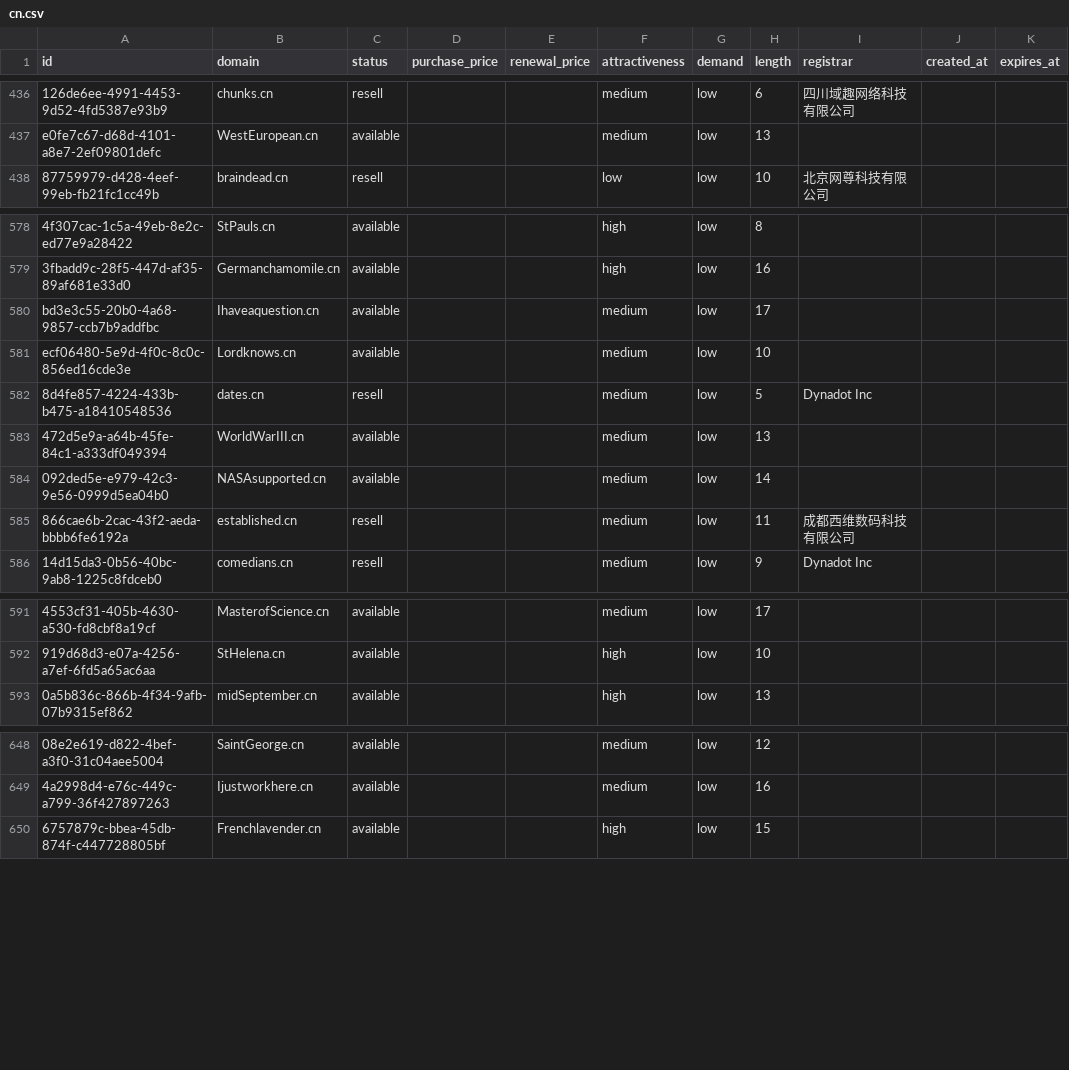
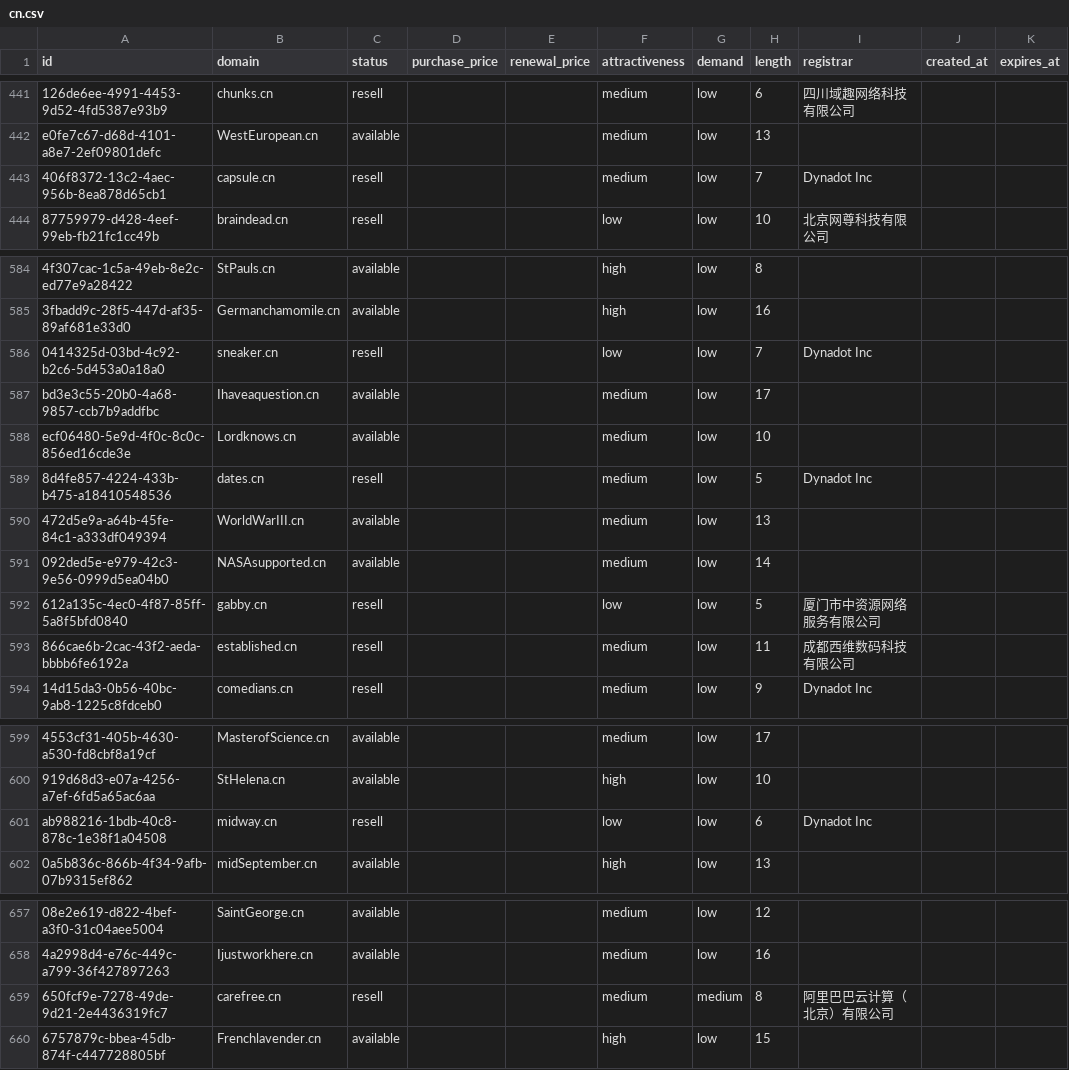
Before and after one commit to UniqueDomains/cn-oneword-domains, a CSV file: cn.csv, drawn as a sheet; only a part is shown, gaps mark what is left out; the diff covers the shown part only; the diff names each change by its address in the sheet, - before the commit and + after, or states it on an @@ line.

```diff
--- a/cn.csv
+++ b/cn.csv
+row 443: 406f8372-13c2-4aec-956b-8ea878d65cb1 | capsule.cn | resell |  |  | medium | low | 7 | Dynadot Inc
+row 586: 0414325d-03bd-4c92-b2c6-5d453a0a18a0 | sneaker.cn | resell |  |  | low | low | 7 | Dynadot Inc
+row 592: 612a135c-4ec0-4f87-85ff-5a8f5bfd0840 | gabby.cn | resell |  |  | low | low | 5 | 厦门市中资源网络服务有限公司
+row 601: ab988216-1bdb-40c8-878c-1e38f1a04508 | midway.cn | resell |  |  | low | low | 6 | Dynadot Inc
+row 659: 650fcf9e-7278-49de-9d21-2e4436319fc7 | carefree.cn | resell |  |  | medium | medium | 8 | 阿里巴巴云计算（北京）有限公司
```
Also changed, not shown: 9 added rows elsewhere in this file, 4 other files.
